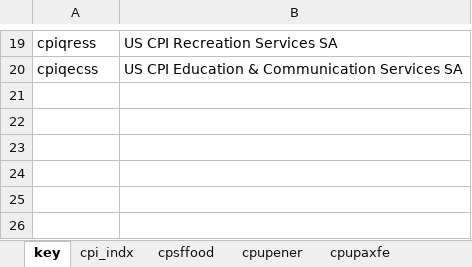
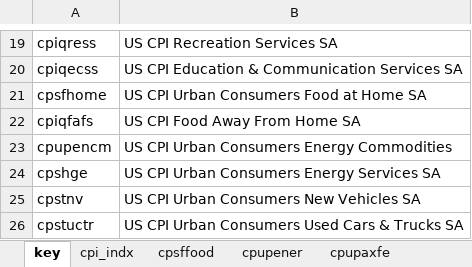
Before and after one commit to davidallen02/consumer-price-index, an Excel workbook: data.xlsx, sheet key, drawn as a sheet; only a part is shown, gaps mark what is left out; values as stored, in another font and other column widths than the file's, no borders; the diff names each change by its address in the sheet, - before the commit and + after, or states it on an @@ line.

```diff
--- a/data.xlsx (sheet key)
+++ b/data.xlsx (sheet key)
+row 21: cpsfhome | US CPI Urban Consumers Food at Home SA
+row 22: cpiqfafs | US CPI Food Away From Home SA
+row 23: cpupencm | US CPI Urban Consumers Energy Commodities
+row 24: cpshge | US CPI Urban Consumers Energy Services SA
+row 25: cpstnv | US CPI Urban Consumers New Vehicles SA
+row 26: cpstuctr | US CPI Urban Consumers Used Cars & Trucks SA
```
Also changed, not shown: other sheet tabs, 6 other files.
